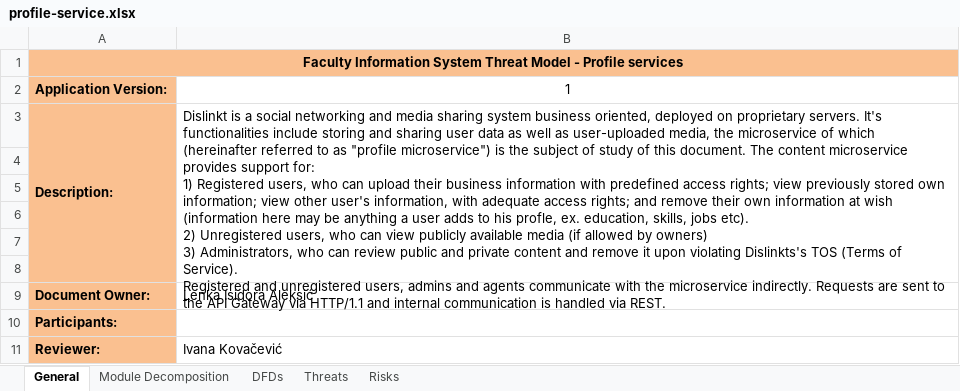
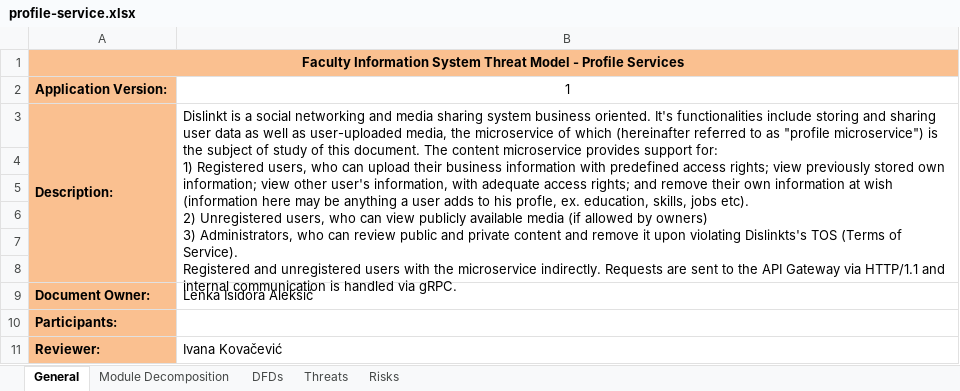
Before and after one commit to XWS-BS-EP-TIM2-2022/xwsbs-eptim6-2022, an Excel workbook: security/threats/profile-service.xlsx, sheet General, drawn as a sheet; values as stored, in another font and other column widths than the file's, no borders; ↵ is a line break in a cell; the diff names each change by its address in the sheet, - before the commit and + after, or states it on an @@ line.

Commit message:
fix: profile-service threat model

```diff
--- a/security/threats/profile-service.xlsx (sheet General)
+++ b/security/threats/profile-service.xlsx (sheet General)
-A1: …- Profile services
+A1: …- Profile Services
-B3: …system business oriented, deployed on proprietary servers. It's functionalities include storing and sharing user data as well as user-uploaded media, the microservice of which (hereinafter referred to as "profile microservice") is the subject of study of this document. The content microservice provides support for: ↵ 1) Registered users, who can upload their business information with predefined access rights; view previously stored own information; view other user's information, with adequate access rights; and remove their own information at wish (information here may be anything a user adds to his profle, ex. education, skills, jobs etc). ↵ 2) Unregistered users, who can view publicly available media (if allowed by owners) ↵ 3) Administrators, who can review public and private content and remove it upon violating Dislinkts's TOS (Terms of Service). ↵ Registered and unregistered users, admins and agents communicate with the microservice indirectly. Requests are sent to the API Gateway via HTTP/1.1 and internal communication is handled via REST.
+B3: …system business oriented. It's functionalities include storing and sharing user data as well as user-uploaded media, the microservice of which (hereinafter referred to as "profile microservice") is the subject of study of this document. The content microservice provides support for: ↵ 1) Registered users, who can upload their business information with predefined access rights; view previously stored own information; view other user's information, with adequate access rights; and remove their own information at wish (information here may be anything a user adds to his profle, ex. education, skills, jobs etc). ↵ 2) Unregistered users, who can view publicly available media (if allowed by owners) ↵ 3) Administrators, who can review public and private content and remove it upon violating Dislinkts's TOS (Terms of Service). ↵ Registered and unregistered users with the microservice indirectly. Requests are sent to the API Gateway via HTTP/1.1 and internal communication is handled via gRPC.
```
Also changed, not shown: sheet Threats, sheet Module Decomposition, sheet Risks, sheet DFDs, charts or pictures.
